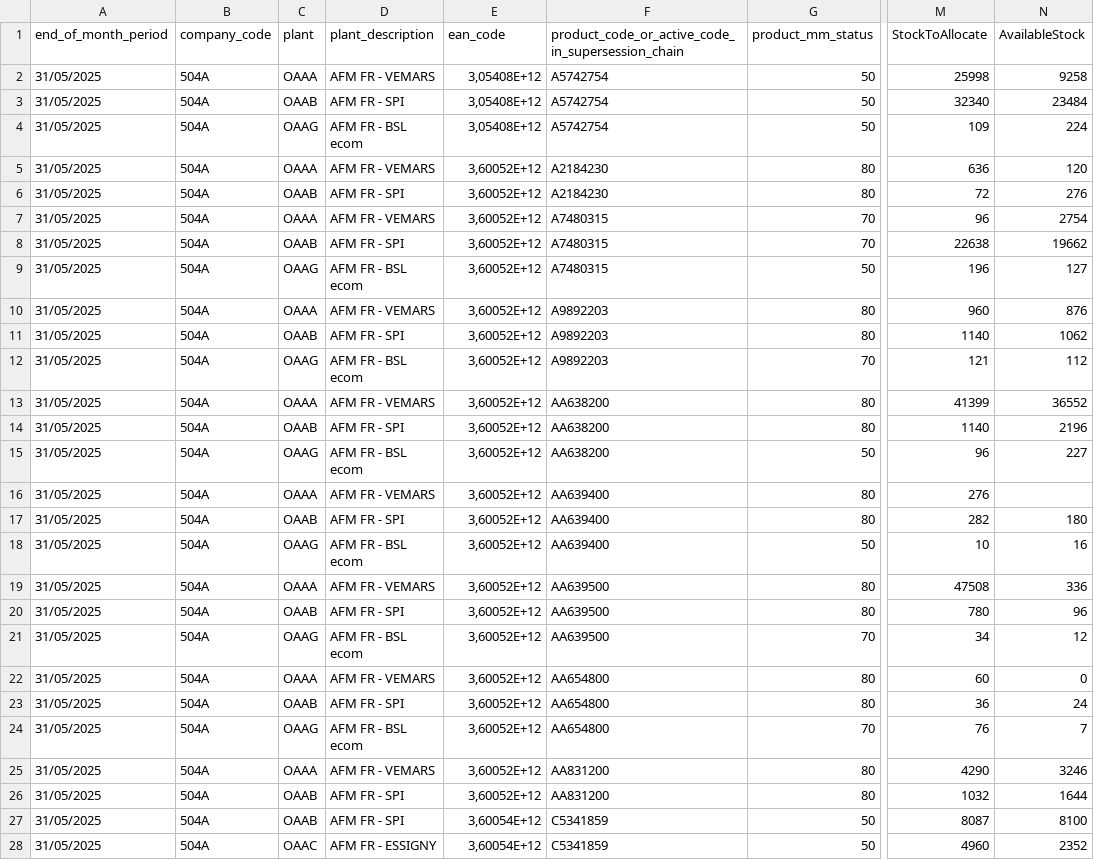
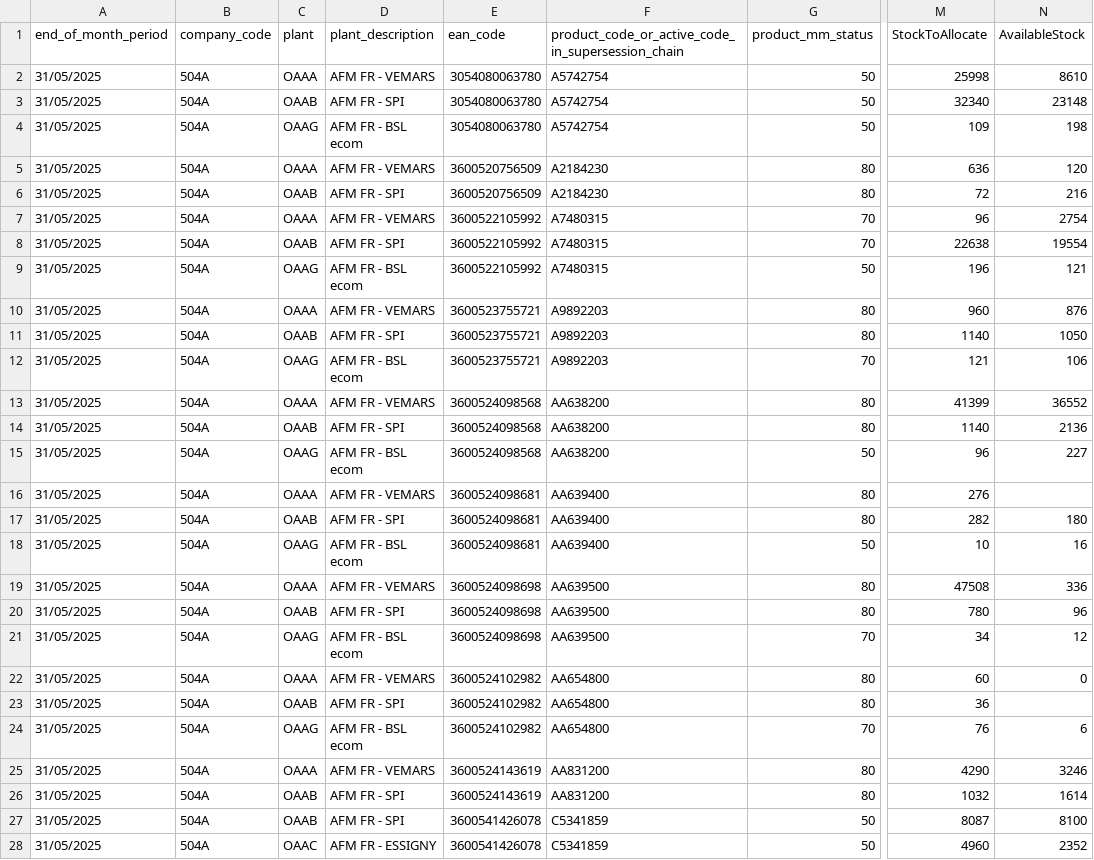
Before and after one commit to NilsLevillain/NoWasteAllocationTool, a CSV file: data/InputData/bad_stock_inventory.csv, drawn as a sheet; only a part is shown, gaps mark what is left out; the diff covers the shown part only; the diff names each change by its address in the sheet, - before the commit and + after, or states it on an @@ line.

```diff
--- a/data/InputData/bad_stock_inventory.csv
+++ b/data/InputData/bad_stock_inventory.csv
-E2:E4 (ean_code): 3,05408E+12
+E2:E4 (ean_code): 3054080063780
-N2 (AvailableStock): 9258
+N2 (AvailableStock): 8610
-N3 (AvailableStock): 23484
+N3 (AvailableStock): 23148
-N4 (AvailableStock): 224
+N4 (AvailableStock): 198
-E5:E6 (ean_code): 3,60052E+12
+E5:E6 (ean_code): 3600520756509
-N6 (AvailableStock): 276
+N6 (AvailableStock): 216
-E7:E9 (ean_code): 3,60052E+12
+E7:E9 (ean_code): 3600522105992
-N8 (AvailableStock): 19662
+N8 (AvailableStock): 19554
-N9 (AvailableStock): 127
+N9 (AvailableStock): 121
-E10:E12 (ean_code): 3,60052E+12
+E10:E12 (ean_code): 3600523755721
-N11 (AvailableStock): 1062
+N11 (AvailableStock): 1050
-N12 (AvailableStock): 112
+N12 (AvailableStock): 106
-E13:E15 (ean_code): 3,60052E+12
+E13:E15 (ean_code): 3600524098568
-N14 (AvailableStock): 2196
+N14 (AvailableStock): 2136
-E16:E18 (ean_code): 3,60052E+12
+E16:E18 (ean_code): 3600524098681
-E19:E21 (ean_code): 3,60052E+12
+E19:E21 (ean_code): 3600524098698
-E22:E24 (ean_code): 3,60052E+12
+E22:E24 (ean_code): 3600524102982
-N23 (AvailableStock): 24
+N23 (AvailableStock): (empty)
-N24 (AvailableStock): 7
+N24 (AvailableStock): 6
-E25:E26 (ean_code): 3,60052E+12
+E25:E26 (ean_code): 3600524143619
-N26 (AvailableStock): 1644
+N26 (AvailableStock): 1614
-E27:E28 (ean_code): 3,60054E+12
+E27:E28 (ean_code): 3600541426078
```
Also changed, not shown: 139 edited cells elsewhere in this file, 3 other files.
